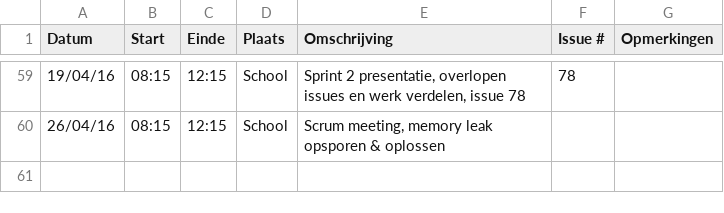
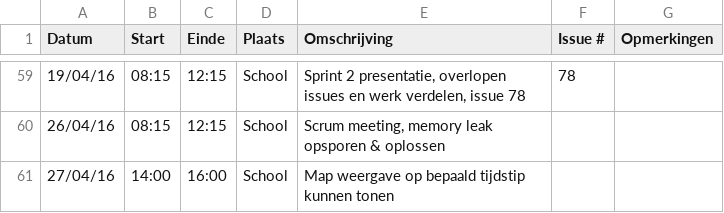
Before and after one commit to verkeergent/Traffic-Travel-Time-Analyzer-4, a CSV file: Dwight-KerkhoveLogboek.csv, drawn as a sheet; only a part is shown, gaps mark what is left out.

Commit message:
Update Dwight-KerkhoveLogboek.csv

```diff
--- a/Dwight-KerkhoveLogboek.csv
+++ b/Dwight-KerkhoveLogboek.csv
@@ -60 +60,2 @@ Datum,Start,Einde,Plaats,Omschrijving,Issue #,Opmerkingen
 26/04/16,08:15,12:15,School,"Scrum meeting, memory leak opsporen & oplossen",,
+27/04/16,14:00,16:00,School,"Map weergave op bepaald tijdstip kunnen tonen",,
```
